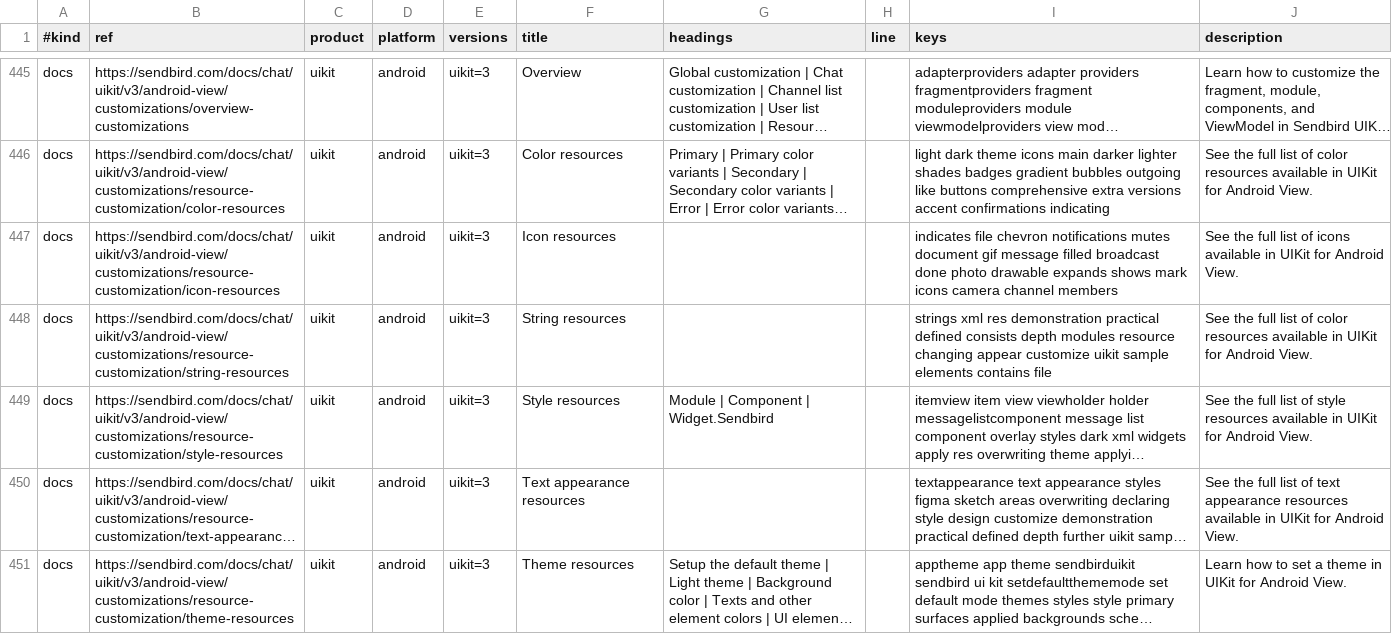
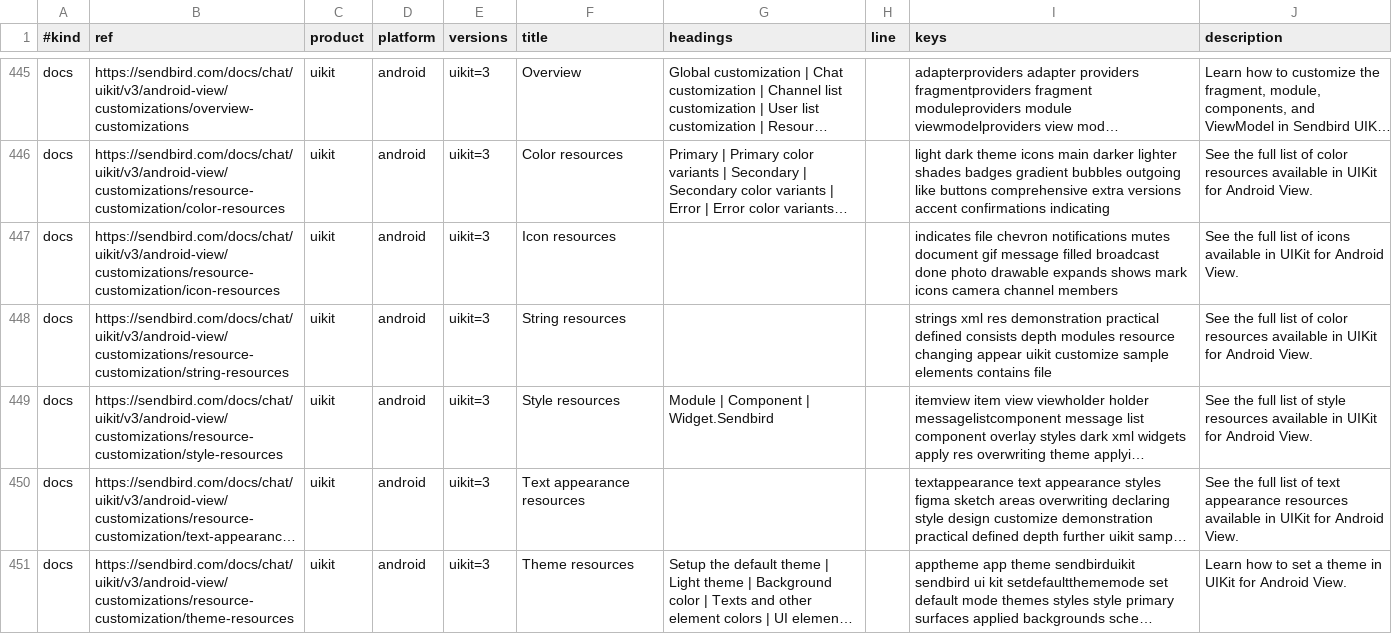
Before and after one commit to sendbird/sendbird-client-plugin, a TSV file: plugins/sendbird-client/core/docs-pages.tsv, drawn as a sheet; only a part is shown, gaps mark what is left out; long unchanged cells end in …; the diff covers the shown part only; the diff names each change by its address in the sheet, - before the commit and + after, or states it on an @@ line.

```diff
--- a/plugins/sendbird-client/core/docs-pages.tsv
+++ b/plugins/sendbird-client/core/docs-pages.tsv
-I448 (keys): …changing appear customize uikit sample elements…
+I448 (keys): …changing appear uikit customize sample elements…
```
Also changed, not shown: 76 edited cells elsewhere in this file, 43 other files.
